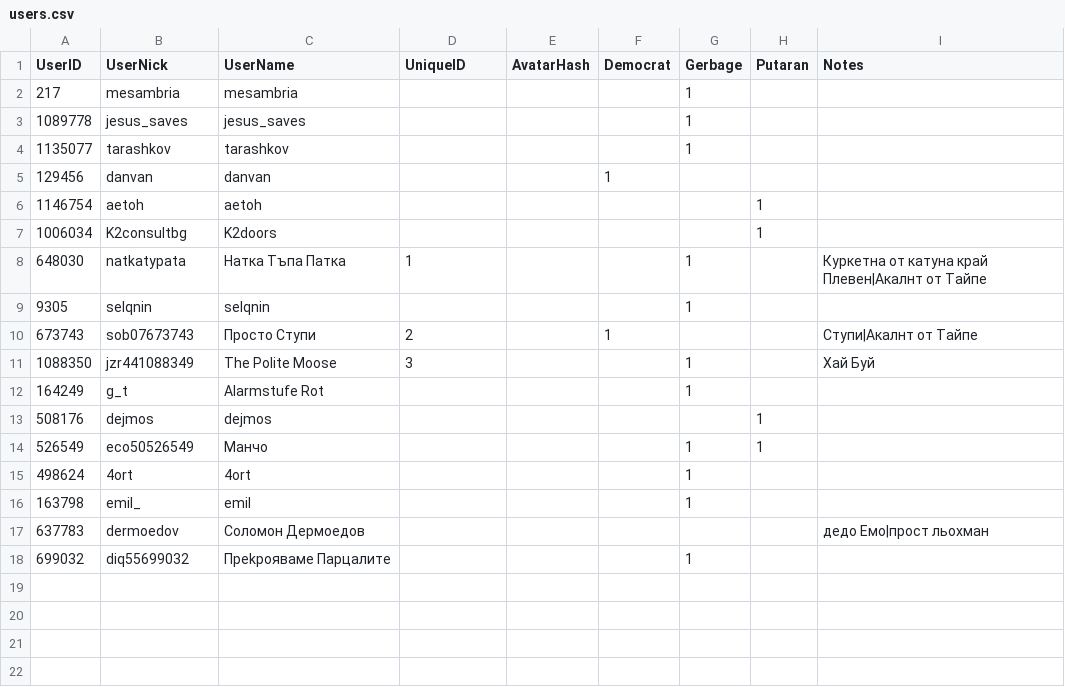
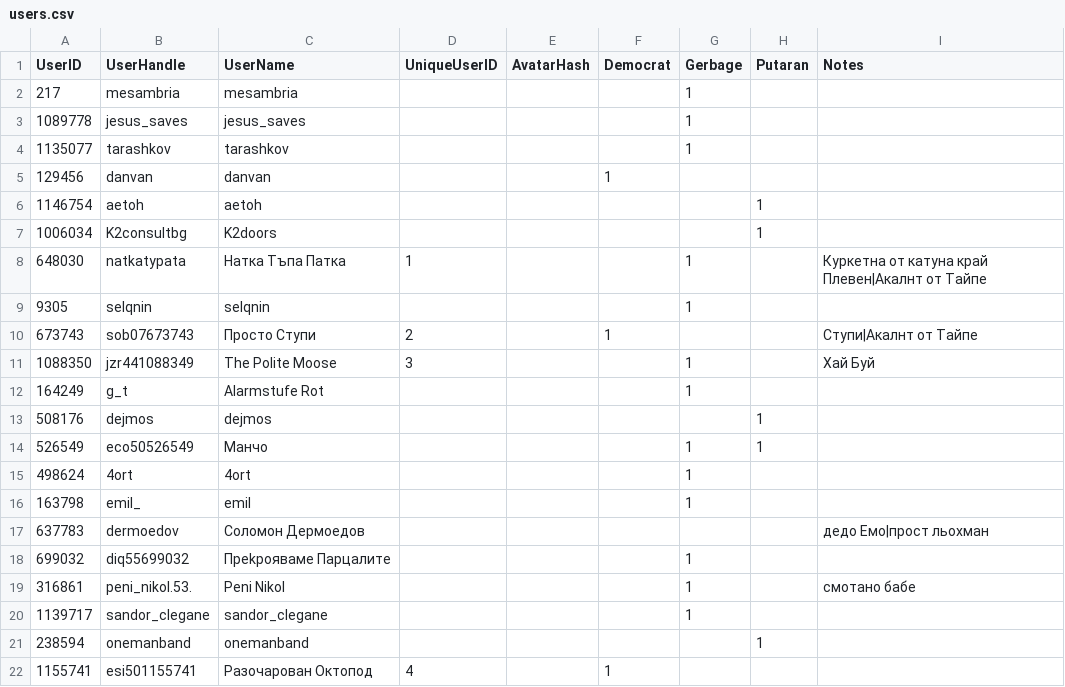
Before and after one commit to dnevnik-discord/Dramatist, a CSV file: users.csv, drawn as a sheet.

Commit message:
Update users.csv

```diff
--- a/users.csv
+++ b/users.csv
@@ -1,2 +1,2 @@
-UserID,UserNick,UserName,UniqueID,AvatarHash,Democrat,Gerbage,Putaran,Notes
+UserID,UserHandle,UserName,UniqueUserID,AvatarHash,Democrat,Gerbage,Putaran,Notes
 217,mesambria,mesambria,,,,1,,
@@ -18 +18,5 @@ UserID,UserNick,UserName,UniqueID,AvatarHash,Democrat,Gerbage,Putaran,Notes
 699032,diq55699032,Преkрояваме Парцалите,,,,1,,
+316861,peni_nikol.53.,Peni Nikol,,,,1,,смотано бабе
+1139717,sandor_clegane,sandor_clegane,,,,1,,
+238594,onemanband,onemanband,,,,,1,
+1155741,esi501155741,Разочарован Октопод,4,,1,,,
```
